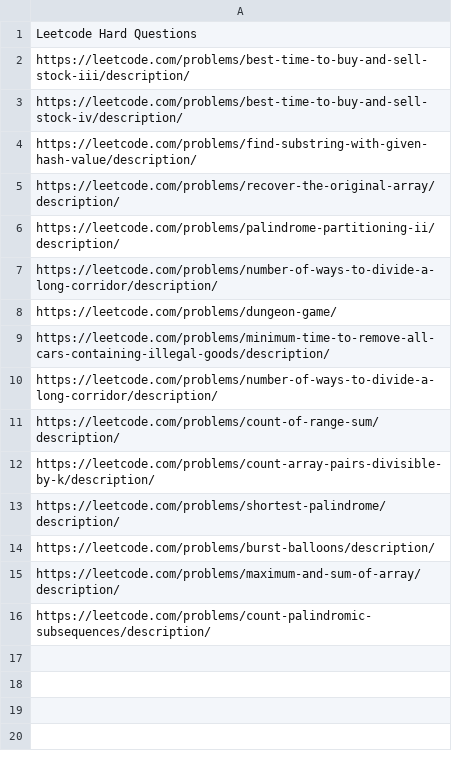
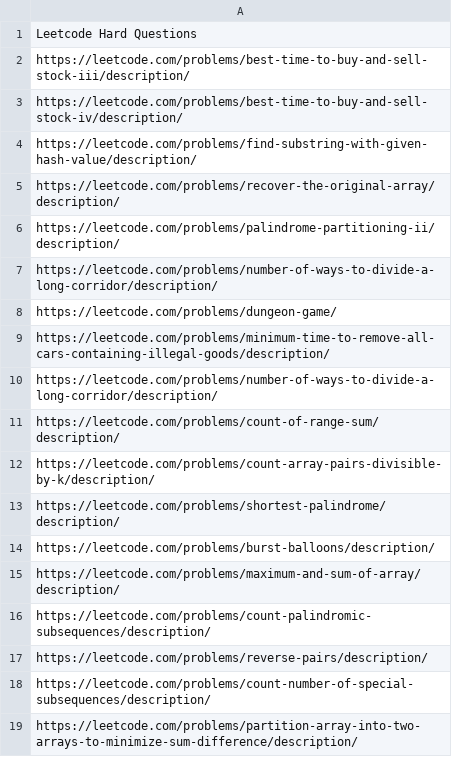
Before and after one commit to arjunv03/75_DAYS_HARDCODE, a CSV file: Questions.csv, drawn as a sheet; the diff names each change by its address in the sheet, - before the commit and + after, or states it on an @@ line.

```diff
--- a/Questions.csv
+++ b/Questions.csv
+row 17: https://leetcode.com/problems/reverse-pairs/description/
+row 18: https://leetcode.com/problems/count-number-of-special-subsequences/description/
+row 19: https://leetcode.com/problems/partition-array-into-two-arrays-to-minimize-sum-difference/description/
```
Also changed, not shown: 3 other files.
